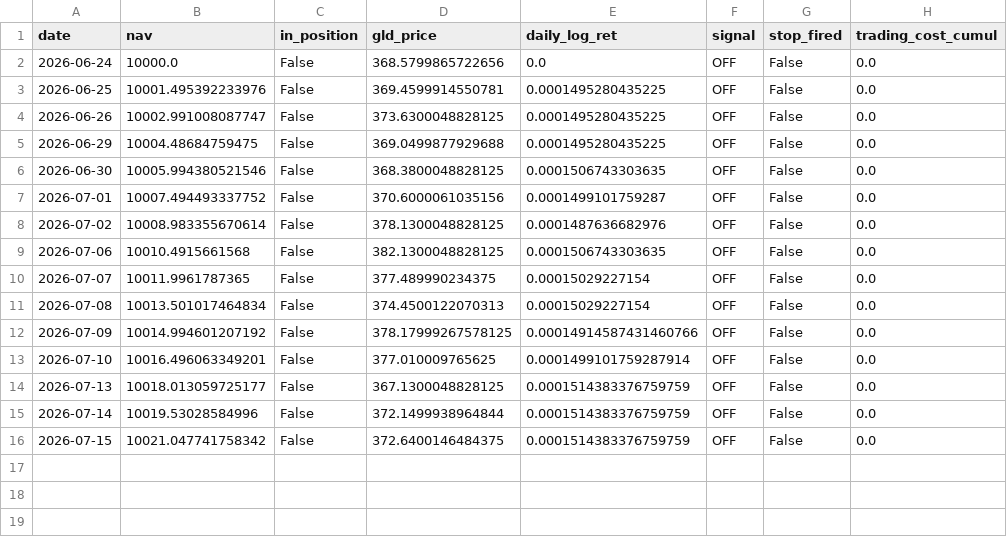
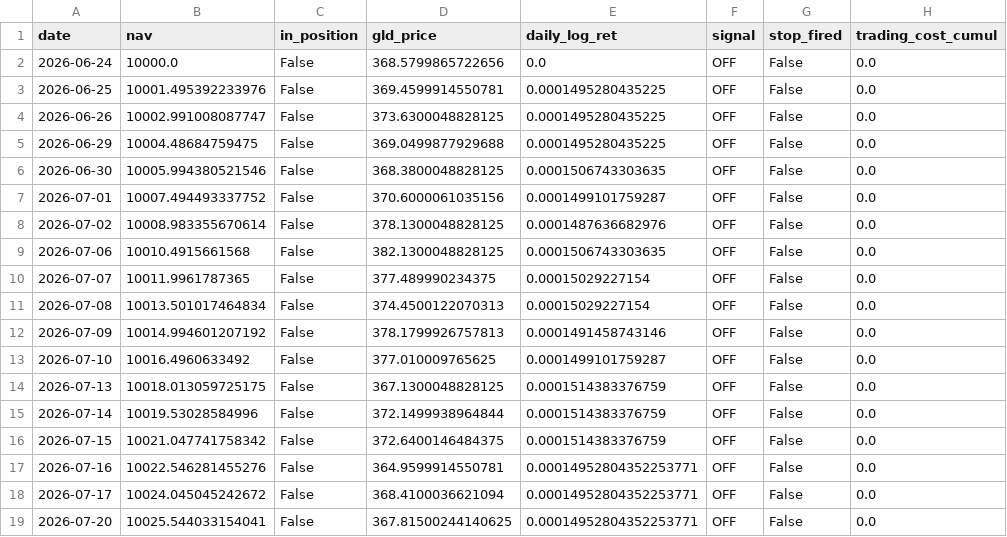
Before and after one commit to Mariokeyrouz/market-dashboard-otp2-paper-trading-, a CSV file: gold_ledger.csv, drawn as a sheet.

```diff
--- a/gold_ledger.csv
+++ b/gold_ledger.csv
@@ -11,6 +11,9 @@ date,nav,in_position,gld_price,daily_log_ret,signal,stop_fired,trading_cost_cumu
 2026-07-08,10013.501017464834,False,374.4500122070313,0.00015029227154,OFF,False,0.0
-2026-07-09,10014.994601207192,False,378.17999267578125,0.00014914587431460766,OFF,False,0.0
-2026-07-10,10016.496063349201,False,377.010009765625,0.0001499101759287914,OFF,False,0.0
-2026-07-13,10018.013059725177,False,367.1300048828125,0.0001514383376759759,OFF,False,0.0
-2026-07-14,10019.53028584996,False,372.1499938964844,0.0001514383376759759,OFF,False,0.0
-2026-07-15,10021.047741758342,False,372.6400146484375,0.0001514383376759759,OFF,False,0.0
+2026-07-09,10014.994601207192,False,378.1799926757813,0.0001491458743146,OFF,False,0.0
+2026-07-10,10016.4960633492,False,377.010009765625,0.0001499101759287,OFF,False,0.0
+2026-07-13,10018.013059725175,False,367.1300048828125,0.0001514383376759,OFF,False,0.0
+2026-07-14,10019.53028584996,False,372.1499938964844,0.0001514383376759,OFF,False,0.0
+2026-07-15,10021.047741758342,False,372.6400146484375,0.0001514383376759,OFF,False,0.0
+2026-07-16,10022.546281455276,False,364.9599914550781,0.00014952804352253771,OFF,False,0.0
+2026-07-17,10024.045045242672,False,368.4100036621094,0.00014952804352253771,OFF,False,0.0
+2026-07-20,10025.544033154041,False,367.81500244140625,0.00014952804352253771,OFF,False,0.0
```
Also changed, not shown: paper_ledger.csv, 2 other files.
